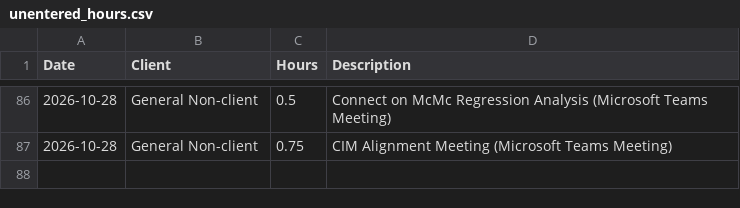
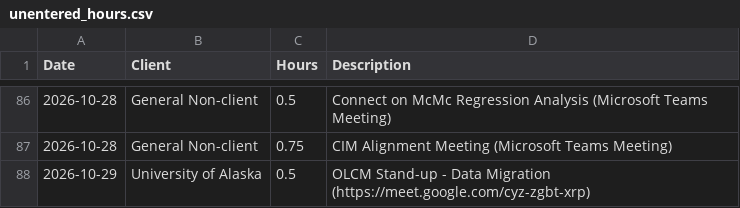
Before and after one commit to cole-nash-plante/hours_app, a CSV file: data/unentered_hours.csv, drawn as a sheet; only a part is shown, gaps mark what is left out.

Commit message:
Added new unentered hours

```diff
--- a/data/unentered_hours.csv
+++ b/data/unentered_hours.csv
@@ -87 +87,2 @@ Date,Client,Hours,Description
 2026-10-28,General Non-client,0.75,CIM Alignment Meeting (Microsoft Teams Meeting)
+2026-10-29,University of Alaska,0.5,OLCM Stand-up - Data Migration (https://meet.google.com/cyz-zgbt-xrp)
```
